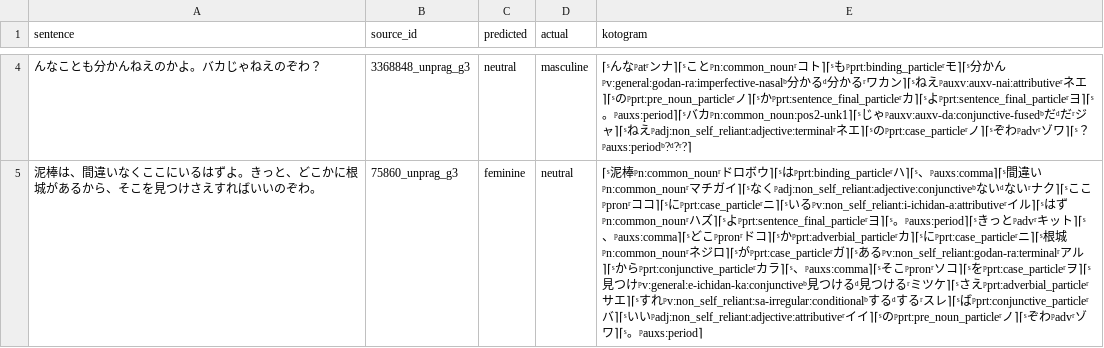
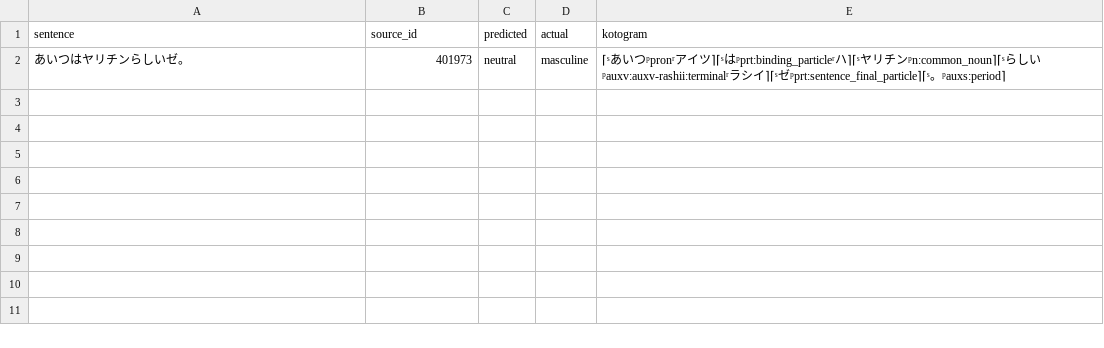
Before and after one commit to jomof/kotogram, a CSV file: models/style/gender_confusion.csv, drawn as a sheet; only a part is shown, gaps mark what is left out; removed rows and columns are numbered as before the commit, all else as after; the diff covers the shown part only; the diff names each change by its address in the sheet, - before the commit and + after, or states it on an @@ line.

Commit message:
Clean data

```diff
--- a/models/style/gender_confusion.csv
+++ b/models/style/gender_confusion.csv
-row 4: んなことも分かんねえのかよ。バカじゃねえのぞわ？ | 3368848_unprag_g3 | neutral | masculine | ⌈ˢんなᵖatʳンナ⌉⌈ˢことᵖn:common_nounʳコト⌉⌈ˢもᵖprt:binding_particleʳモ⌉⌈ˢ分かんᵖv:general:godan-ra:imperfective-nasalᵇ分かるᵈ分かるʳワカン⌉⌈ˢねえᵖauxv:auxv-nai:attributiveʳネエ⌉⌈ˢのᵖprt:pre_noun_particleʳノ⌉⌈ˢかᵖprt:sentence_final_particleʳカ⌉⌈ˢよᵖprt:sentence_final_particleʳヨ⌉⌈ˢ。ᵖauxs:period⌉⌈ˢバカᵖn:common_noun:pos2-unk1⌉⌈ˢじゃᵖauxv:auxv-da:conjunctive-fusedᵇだᵈだʳジャ⌉⌈ˢねえᵖadj:non_self_reliant:adjective:terminalʳネエ⌉⌈ˢのᵖprt:case_particleʳノ⌉⌈ˢぞわᵖadvʳゾワ⌉⌈ˢ？ᵖauxs:periodᵇ?ᵈ?ʳ?⌉
-row 5: 泥棒は、間違いなくここにいるはずよ。きっと、どこかに根城があるから、そこを見つけさえすればいいのぞわ。 | 75860_unprag_g3 | feminine | neutral | ⌈ˢ泥棒ᵖn:common_nounʳドロボウ⌉⌈ˢはᵖprt:binding_particleʳハ⌉⌈ˢ、ᵖauxs:comma⌉⌈ˢ間違いᵖn:common_nounʳマチガイ⌉⌈ˢなくᵖadj:non_self_reliant:adjective:conjunctiveᵇないᵈないʳナク⌉⌈ˢここᵖpronʳココ⌉⌈ˢにᵖprt:case_particleʳニ⌉⌈ˢいるᵖv:non_self_reliant:i-ichidan-a:attributiveʳイル⌉⌈ˢはずᵖn:common_nounʳハズ⌉⌈ˢよᵖprt:sentence_final_particleʳヨ⌉⌈ˢ。ᵖauxs:period⌉⌈ˢきっとᵖadvʳキット⌉⌈ˢ、ᵖauxs:comma⌉⌈ˢどこᵖpronʳドコ⌉⌈ˢかᵖprt:adverbial_particleʳカ⌉⌈ˢにᵖprt:case_particleʳニ⌉⌈ˢ根城ᵖn:common_nounʳネジロ⌉⌈ˢがᵖprt:case_particleʳガ⌉⌈ˢあるᵖv:non_self_reliant:godan-ra:terminalʳアル⌉⌈ˢからᵖprt:conjunctive_particleʳカラ⌉⌈ˢ、ᵖauxs:comma⌉⌈ˢそこᵖpronʳソコ⌉⌈ˢをᵖprt:case_particleʳヲ⌉⌈ˢ見つけᵖv:general:e-ichidan-ka:conjunctiveᵇ見つけるᵈ見つけるʳミツケ⌉⌈ˢさえᵖprt:adverbial_particleʳサエ⌉⌈ˢすれᵖv:non_self_reliant:sa-irregular:conditionalᵇするᵈするʳスレ⌉⌈ˢばᵖprt:conjunctive_particleʳバ⌉⌈ˢいいᵖadj:non_self_reliant:adjective:attributiveʳイイ⌉⌈ˢのᵖprt:pre_noun_particleʳノ⌉⌈ˢぞわᵖadvʳゾワ⌉⌈ˢ。ᵖauxs:period⌉
+row 2: あいつはヤリチンらしいゼ。 | 401973 | neutral | masculine | ⌈ˢあいつᵖpronʳアイツ⌉⌈ˢはᵖprt:binding_particleʳハ⌉⌈ˢヤリチンᵖn:common_noun⌉⌈ˢらしいᵖauxv:auxv-rashii:terminalʳラシイ⌉⌈ˢゼᵖprt:sentence_final_particle⌉⌈ˢ。ᵖauxs:period⌉
```
Also changed, not shown: 2 removed rows elsewhere in this file, 14 other files.
